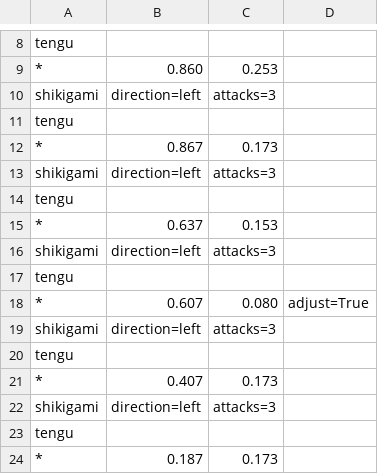
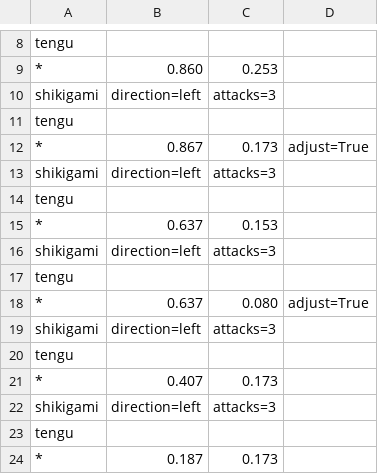
Before and after one commit to muenraisi/auto-maple, a CSV file: routines/反转城：隐藏的地铁.csv, drawn as a sheet; only a part is shown, gaps mark what is left out; the diff names each change by its address in the sheet, - before the commit and + after, or states it on an @@ line.

```diff
--- a/routines/反转城：隐藏的地铁.csv
+++ b/routines/反转城：隐藏的地铁.csv
-D12: (empty)
+D12: adjust=True
-B18: 0.607
+B18: 0.637
```
Also changed, not shown: 10 other files.
